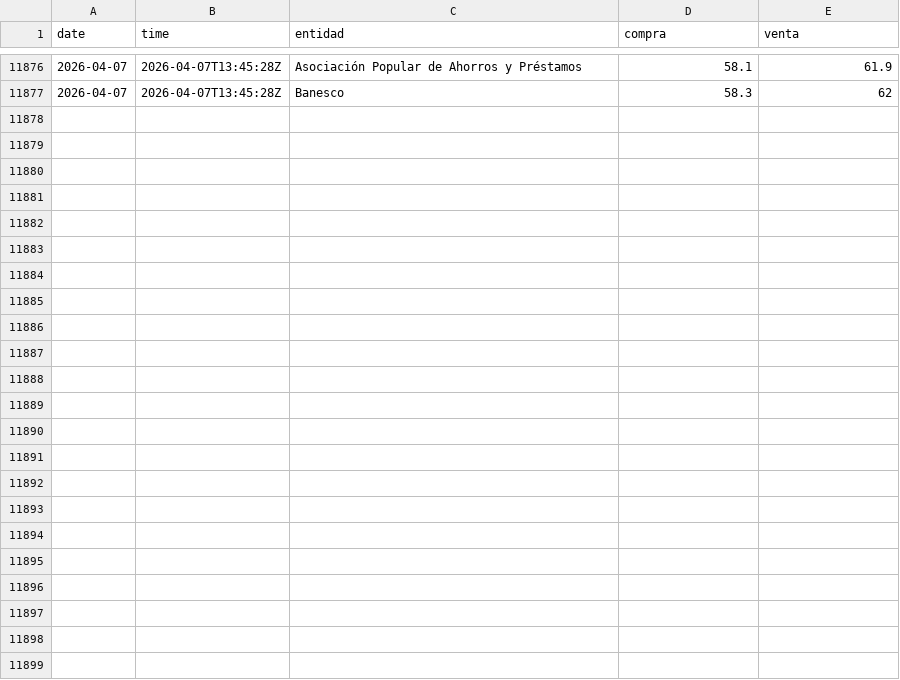
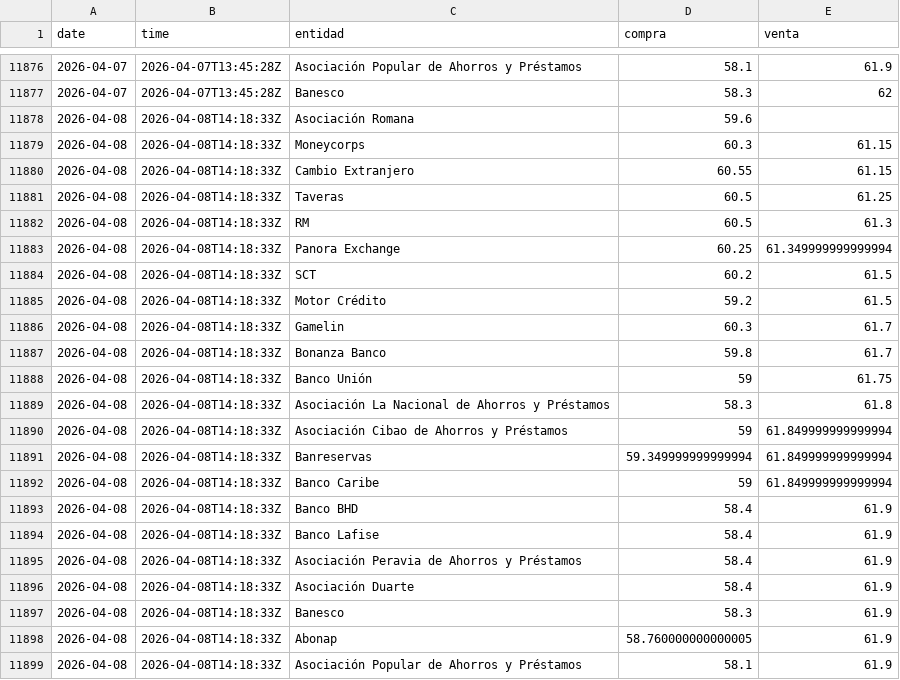
Before and after one commit to albertrosa96/webscraping-tc, a CSV file: data/infodolar/_historico_infodolar.csv, drawn as a sheet; only a part is shown, gaps mark what is left out; the diff names each change by its address in the sheet, - before the commit and + after, or states it on an @@ line.

```diff
--- a/data/infodolar/_historico_infodolar.csv
+++ b/data/infodolar/_historico_infodolar.csv
+row 11878: 2026-04-08 | 2026-04-08T14:18:33Z | Asociación Romana | 59.6
+row 11879: 2026-04-08 | 2026-04-08T14:18:33Z | Moneycorps | 60.3 | 61.15
+row 11880: 2026-04-08 | 2026-04-08T14:18:33Z | Cambio Extranjero | 60.55 | 61.15
+row 11881: 2026-04-08 | 2026-04-08T14:18:33Z | Taveras | 60.5 | 61.25
+row 11882: 2026-04-08 | 2026-04-08T14:18:33Z | RM | 60.5 | 61.3
+row 11883: 2026-04-08 | 2026-04-08T14:18:33Z | Panora Exchange | 60.25 | 61.349999999999994
+row 11884: 2026-04-08 | 2026-04-08T14:18:33Z | SCT | 60.2 | 61.5
+row 11885: 2026-04-08 | 2026-04-08T14:18:33Z | Motor Crédito | 59.2 | 61.5
+row 11886: 2026-04-08 | 2026-04-08T14:18:33Z | Gamelin | 60.3 | 61.7
+row 11887: 2026-04-08 | 2026-04-08T14:18:33Z | Bonanza Banco | 59.8 | 61.7
+row 11888: 2026-04-08 | 2026-04-08T14:18:33Z | Banco Unión | 59 | 61.75
+row 11889: 2026-04-08 | 2026-04-08T14:18:33Z | Asociación La Nacional de Ahorros y Préstamos | 58.3 | 61.8
+row 11890: 2026-04-08 | 2026-04-08T14:18:33Z | Asociación Cibao de Ahorros y Préstamos | 59 | 61.849999999999994
+row 11891: 2026-04-08 | 2026-04-08T14:18:33Z | Banreservas | 59.349999999999994 | 61.849999999999994
+row 11892: 2026-04-08 | 2026-04-08T14:18:33Z | Banco Caribe | 59 | 61.849999999999994
+row 11893: 2026-04-08 | 2026-04-08T14:18:33Z | Banco BHD | 58.4 | 61.9
+row 11894: 2026-04-08 | 2026-04-08T14:18:33Z | Banco Lafise | 58.4 | 61.9
+row 11895: 2026-04-08 | 2026-04-08T14:18:33Z | Asociación Peravia de Ahorros y Préstamos | 58.4 | 61.9
+row 11896: 2026-04-08 | 2026-04-08T14:18:33Z | Asociación Duarte | 58.4 | 61.9
+row 11897: 2026-04-08 | 2026-04-08T14:18:33Z | Banesco | 58.3 | 61.9
+row 11898: 2026-04-08 | 2026-04-08T14:18:33Z | Abonap | 58.760000000000005 | 61.9
+row 11899: 2026-04-08 | 2026-04-08T14:18:33Z | Asociación Popular de Ahorros y Préstamos | 58.1 | 61.9
```
Also changed, not shown: data/from_banks/_historico_from_banks.csv, 8 other files.
